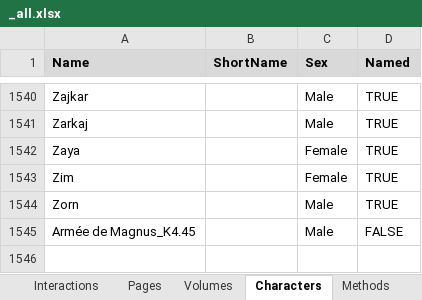
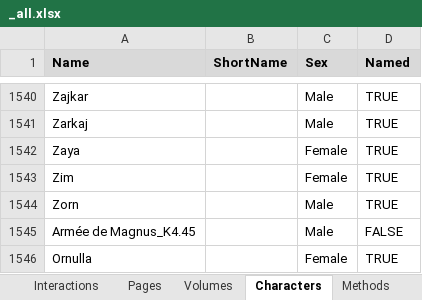
Before and after one commit to CompNet/NaNet, an Excel workbook: data/Thorgal/_all.xlsx, sheet Characters, drawn as a sheet; only a part is shown, gaps mark what is left out; values as stored, in another font and other column widths than the file's, no borders; conditional formats not drawn; the diff names each change by its address in the sheet, - before the commit and + after, or states it on an @@ line.

```diff
--- a/data/Thorgal/_all.xlsx (sheet Characters)
+++ b/data/Thorgal/_all.xlsx (sheet Characters)
+row 1546: Ornulla |  | Female | TRUE
```
Also changed, not shown: sheet Interactions, sheet Volumes, data/Thorgal/annotations/explicit_chars.xlsx.
